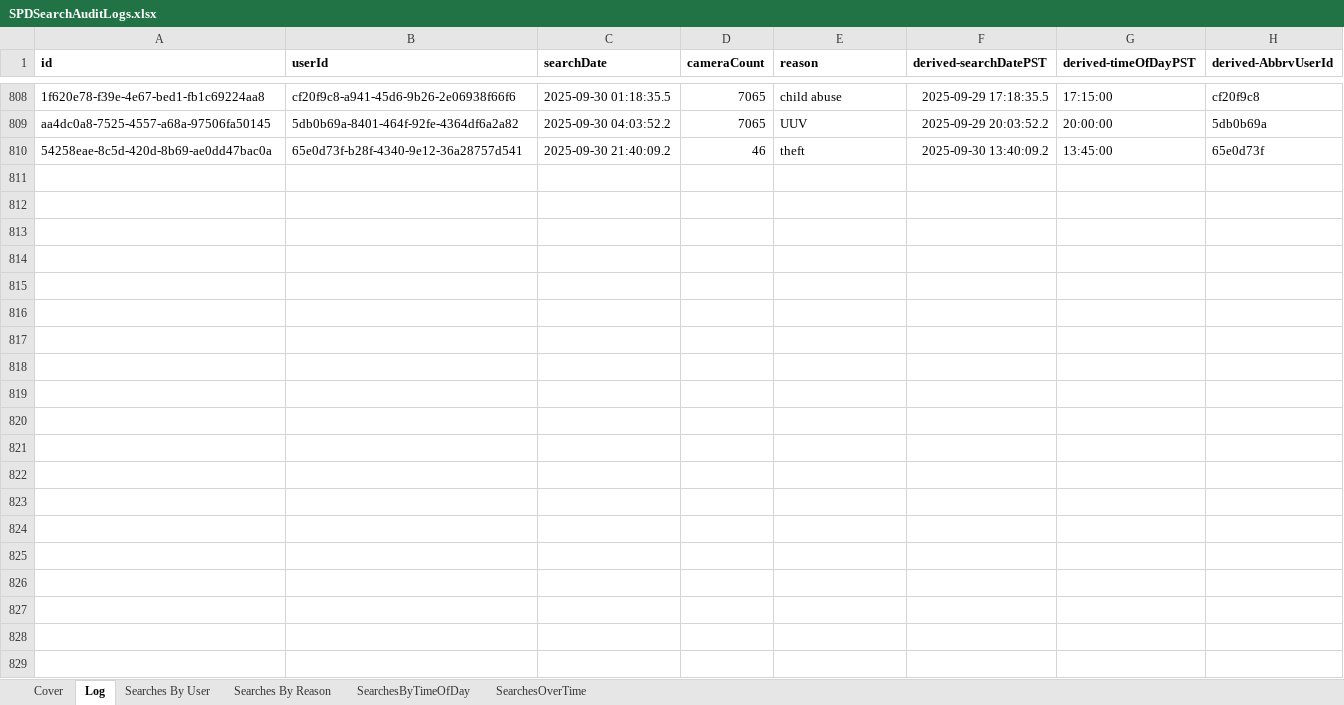
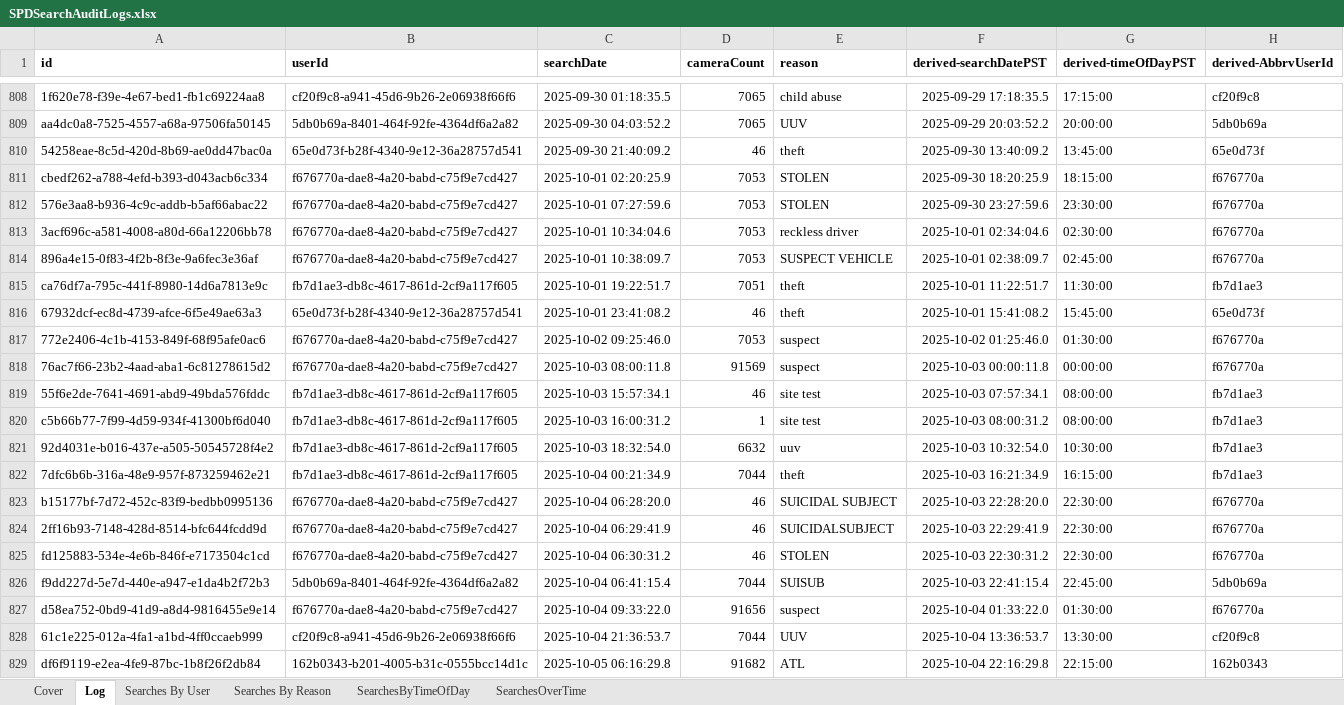
Before and after one commit to eyes-off/springfield-oregon, an Excel workbook: FlockAuditLogs/SPDSearchAuditLogs.xlsx, sheet Log, drawn as a sheet; only a part is shown, gaps mark what is left out; values as stored, in another font and other column widths than the file's, no borders; table styles not drawn; the diff covers the shown part only; the diff names each change by its address in the sheet, - before the commit and + after, or states it on an @@ line.

Commit message:
Updated audit logs

```diff
--- a/FlockAuditLogs/SPDSearchAuditLogs.xlsx (sheet Log)
+++ b/FlockAuditLogs/SPDSearchAuditLogs.xlsx (sheet Log)
+row 811: cbedf262-a788-4efd-b393-d043acb6c334 | f676770a-dae8-4a20-babd-c75f9e7cd427 | 2025-10-01 02:20:25.9 | 7053 | STOLEN | 2025-09-30 18:20:25.9 | 18:15:00 | f676770a
+row 812: 576e3aa8-b936-4c9c-addb-b5af66abac22 | f676770a-dae8-4a20-babd-c75f9e7cd427 | 2025-10-01 07:27:59.6 | 7053 | STOLEN | 2025-09-30 23:27:59.6 | 23:30:00 | f676770a
+row 813: 3acf696c-a581-4008-a80d-66a12206bb78 | f676770a-dae8-4a20-babd-c75f9e7cd427 | 2025-10-01 10:34:04.6 | 7053 | reckless driver | 2025-10-01 02:34:04.6 | 02:30:00 | f676770a
+row 814: 896a4e15-0f83-4f2b-8f3e-9a6fec3e36af | f676770a-dae8-4a20-babd-c75f9e7cd427 | 2025-10-01 10:38:09.7 | 7053 | SUSPECT VEHICLE | 2025-10-01 02:38:09.7 | 02:45:00 | f676770a
+row 815: ca76df7a-795c-441f-8980-14d6a7813e9c | fb7d1ae3-db8c-4617-861d-2cf9a117f605 | 2025-10-01 19:22:51.7 | 7051 | theft | 2025-10-01 11:22:51.7 | 11:30:00 | fb7d1ae3
+row 816: 67932dcf-ec8d-4739-afce-6f5e49ae63a3 | 65e0d73f-b28f-4340-9e12-36a28757d541 | 2025-10-01 23:41:08.2 | 46 | theft | 2025-10-01 15:41:08.2 | 15:45:00 | 65e0d73f
+row 817: 772e2406-4c1b-4153-849f-68f95afe0ac6 | f676770a-dae8-4a20-babd-c75f9e7cd427 | 2025-10-02 09:25:46.0 | 7053 | suspect | 2025-10-02 01:25:46.0 | 01:30:00 | f676770a
+row 818: 76ac7f66-23b2-4aad-aba1-6c81278615d2 | f676770a-dae8-4a20-babd-c75f9e7cd427 | 2025-10-03 08:00:11.8 | 91569 | suspect | 2025-10-03 00:00:11.8 | 00:00:00 | f676770a
+row 819: 55f6e2de-7641-4691-abd9-49bda576fddc | fb7d1ae3-db8c-4617-861d-2cf9a117f605 | 2025-10-03 15:57:34.1 | 46 | site test | 2025-10-03 07:57:34.1 | 08:00:00 | fb7d1ae3
+row 820: c5b66b77-7f99-4d59-934f-41300bf6d040 | fb7d1ae3-db8c-4617-861d-2cf9a117f605 | 2025-10-03 16:00:31.2 | 1 | site test | 2025-10-03 08:00:31.2 | 08:00:00 | fb7d1ae3
+row 821: 92d4031e-b016-437e-a505-50545728f4e2 | fb7d1ae3-db8c-4617-861d-2cf9a117f605 | 2025-10-03 18:32:54.0 | 6632 | uuv | 2025-10-03 10:32:54.0 | 10:30:00 | fb7d1ae3
+row 822: 7dfc6b6b-316a-48e9-957f-873259462e21 | fb7d1ae3-db8c-4617-861d-2cf9a117f605 | 2025-10-04 00:21:34.9 | 7044 | theft | 2025-10-03 16:21:34.9 | 16:15:00 | fb7d1ae3
+row 823: b15177bf-7d72-452c-83f9-bedbb0995136 | f676770a-dae8-4a20-babd-c75f9e7cd427 | 2025-10-04 06:28:20.0 | 46 | SUICIDAL SUBJECT | 2025-10-03 22:28:20.0 | 22:30:00 | f676770a
+row 824: 2ff16b93-7148-428d-8514-bfc644fcdd9d | f676770a-dae8-4a20-babd-c75f9e7cd427 | 2025-10-04 06:29:41.9 | 46 | SUICIDALSUBJECT | 2025-10-03 22:29:41.9 | 22:30:00 | f676770a
+row 825: fd125883-534e-4e6b-846f-e7173504c1cd | f676770a-dae8-4a20-babd-c75f9e7cd427 | 2025-10-04 06:30:31.2 | 46 | STOLEN | 2025-10-03 22:30:31.2 | 22:30:00 | f676770a
+row 826: f9dd227d-5e7d-440e-a947-e1da4b2f72b3 | 5db0b69a-8401-464f-92fe-4364df6a2a82 | 2025-10-04 06:41:15.4 | 7044 | SUISUB | 2025-10-03 22:41:15.4 | 22:45:00 | 5db0b69a
+row 827: d58ea752-0bd9-41d9-a8d4-9816455e9e14 | f676770a-dae8-4a20-babd-c75f9e7cd427 | 2025-10-04 09:33:22.0 | 91656 | suspect | 2025-10-04 01:33:22.0 | 01:30:00 | f676770a
+row 828: 61c1e225-012a-4fa1-a1bd-4ff0ccaeb999 | cf20f9c8-a941-45d6-9b26-2e06938f66f6 | 2025-10-04 21:36:53.7 | 7044 | UUV | 2025-10-04 13:36:53.7 | 13:30:00 | cf20f9c8
+row 829: df6f9119-e2ea-4fe9-87bc-1b8f26f2db84 | 162b0343-b201-4005-b31c-0555bcc14d1c | 2025-10-05 06:16:29.8 | 91682 | ATL | 2025-10-04 22:16:29.8 | 22:15:00 | 162b0343
```
Also changed, not shown: 26 added rows elsewhere in this sheet, sheet Searches By Reason, sheet SearchesByTimeOfDay, sheet SearchesOverTime, charts or pictures, 1 other file.
